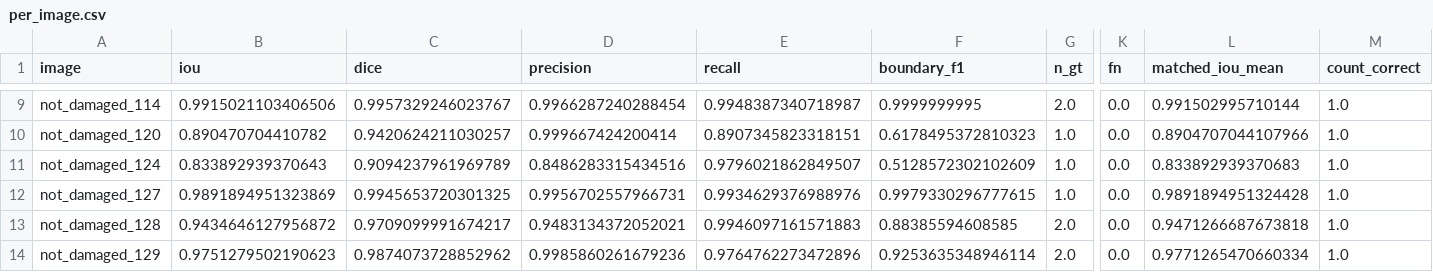
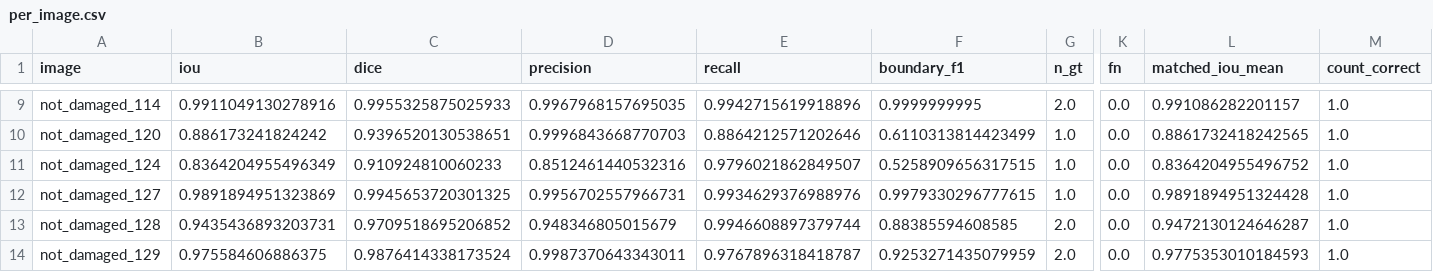
Before and after one commit to Duggineniakhil/Egg_Segmentation, a CSV file: outputs/experiments/t16_nest_cap4_eval/per_image.csv, drawn as a sheet; only a part is shown, gaps mark what is left out; the diff covers the shown part only; the diff names each change by its address in the sheet, - before the commit and + after, or states it on an @@ line.

```diff
--- a/outputs/experiments/t16_nest_cap4_eval/per_image.csv
+++ b/outputs/experiments/t16_nest_cap4_eval/per_image.csv
-B9 (iou): 0.9915021103406506
+B9 (iou): 0.9911049130278916
-C9 (dice): 0.9957329246023767
+C9 (dice): 0.9955325875025933
-D9 (precision): 0.9966287240288454
+D9 (precision): 0.9967968157695035
-E9 (recall): 0.9948387340718987
+E9 (recall): 0.9942715619918896
-L9 (matched_iou_mean): 0.991502995710144
+L9 (matched_iou_mean): 0.991086282201157
-B10 (iou): 0.890470704410782
+B10 (iou): 0.886173241824242
-C10 (dice): 0.9420624211030257
+C10 (dice): 0.9396520130538651
-D10 (precision): 0.999667424200414
+D10 (precision): 0.9996843668770703
-E10 (recall): 0.8907345823318151
+E10 (recall): 0.8864212571202646
-F10 (boundary_f1): 0.6178495372810323
+F10 (boundary_f1): 0.6110313814423499
-L10 (matched_iou_mean): 0.8904707044107966
+L10 (matched_iou_mean): 0.8861732418242565
-B11 (iou): 0.833892939370643
+B11 (iou): 0.8364204955496349
-C11 (dice): 0.9094237961969789
+C11 (dice): 0.910924810060233
-D11 (precision): 0.8486283315434516
+D11 (precision): 0.8512461440532316
-F11 (boundary_f1): 0.5128572302102609
+F11 (boundary_f1): 0.5258909656317515
-L11 (matched_iou_mean): 0.833892939370683
+L11 (matched_iou_mean): 0.8364204955496752
-B13 (iou): 0.9434646127956872
+B13 (iou): 0.9435436893203731
-C13 (dice): 0.9709099991674217
+C13 (dice): 0.9709518695206852
-D13 (precision): 0.9483134372052021
+D13 (precision): 0.948346805015679
-E13 (recall): 0.9946097161571883
+E13 (recall): 0.9946608897379744
-L13 (matched_iou_mean): 0.9471266687673818
+L13 (matched_iou_mean): 0.9472130124646287
-B14 (iou): 0.9751279502190623
+B14 (iou): 0.975584606886375
-C14 (dice): 0.9874073728852962
+C14 (dice): 0.9876414338173524
-D14 (precision): 0.9985860261679236
+D14 (precision): 0.9987370643343011
-E14 (recall): 0.9764762273472896
+E14 (recall): 0.9767896318418787
-F14 (boundary_f1): 0.9253635348946114
+F14 (boundary_f1): 0.9253271435079959
-L14 (matched_iou_mean): 0.9771265470660334
+L14 (matched_iou_mean): 0.9775353010184593
```
Also changed, not shown: 63 edited cells elsewhere in this file, outputs/eval/per_egg.csv, outputs/eval/per_image.csv, 30 other files.
